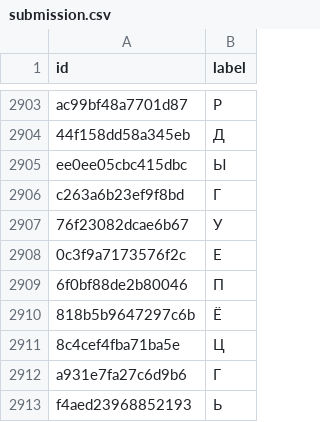
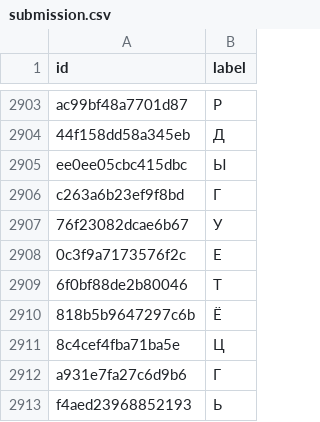
Before and after one commit to aliencaocao/picoCTF, a CSV file: cyberthon training/comnist/submission.csv, drawn as a sheet; only a part is shown, gaps mark what is left out; the diff covers the shown part only.

Commit message:
Improve comnist (ensemble)

```diff
--- a/cyberthon training/comnist/submission.csv
+++ b/cyberthon training/comnist/submission.csv
@@ -2908,3 +2908,3 @@ c263a6b23ef9f8bd,Г
 0c3f9a7173576f2c,Е
-6f0bf88de2b80046,П
+6f0bf88de2b80046,Т
 818b5b9647297c6b,Ё
```
Also changed, not shown: 150 edited cells elsewhere in this file, 1 other file.
